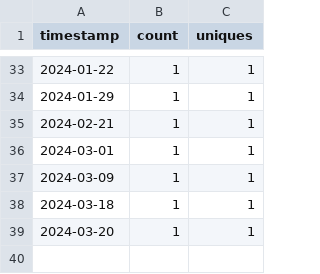
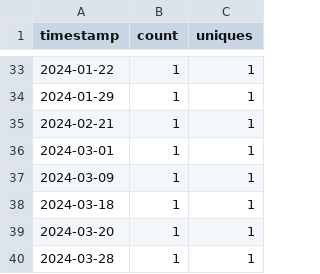
Before and after one commit to ow-gryphon/usage-analysis, a CSV file: data/export-to-excel.csv, drawn as a sheet; only a part is shown, gaps mark what is left out.

Commit message:
updating data

```diff
--- a/data/export-to-excel.csv
+++ b/data/export-to-excel.csv
@@ -39 +39,2 @@ timestamp,count,uniques
 2024-03-20,1,1
+2024-03-28,1,1
```
Also changed, not shown: data/gryphon-great-circle-clustering-mapping.csv, 5 other files.
